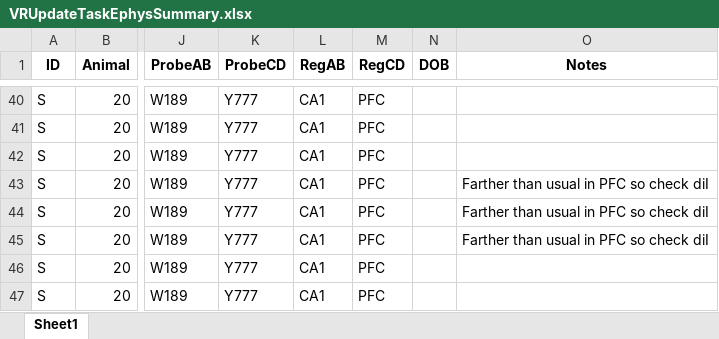
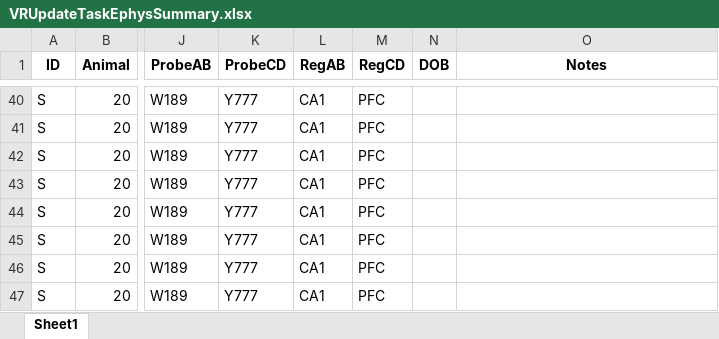
Before and after one commit to stephprince/update-project, an Excel workbook: docs/metadata-summaries/VRUpdateTaskEphysSummary.xlsx, sheet Sheet1, drawn as a sheet; only a part is shown, gaps mark what is left out; values as stored, in another font and other column widths than the file's, no borders; the diff covers the shown part only; the diff names each change by its address in the sheet, - before the commit and + after, or states it on an @@ line.

```diff
--- a/docs/metadata-summaries/VRUpdateTaskEphysSummary.xlsx (sheet Sheet1)
+++ b/docs/metadata-summaries/VRUpdateTaskEphysSummary.xlsx (sheet Sheet1)
-O43:O45 (Notes): Farther than usual in PFC so check diI
+O43:O45 (Notes): (empty)
```
Also changed, not shown: 80 added rows and 31 edited cells elsewhere in this sheet, docs/metadata-summaries/UpdateTaskKilosortSummary.xlsx, 32 other files.
